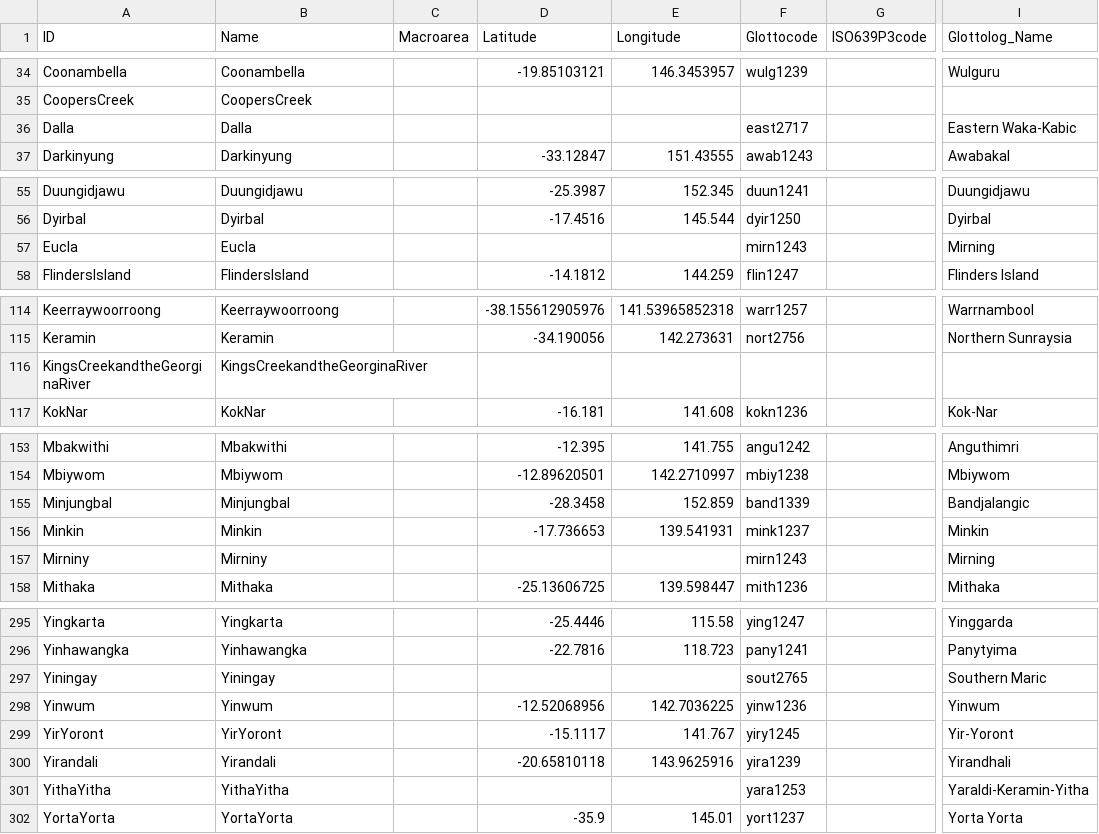
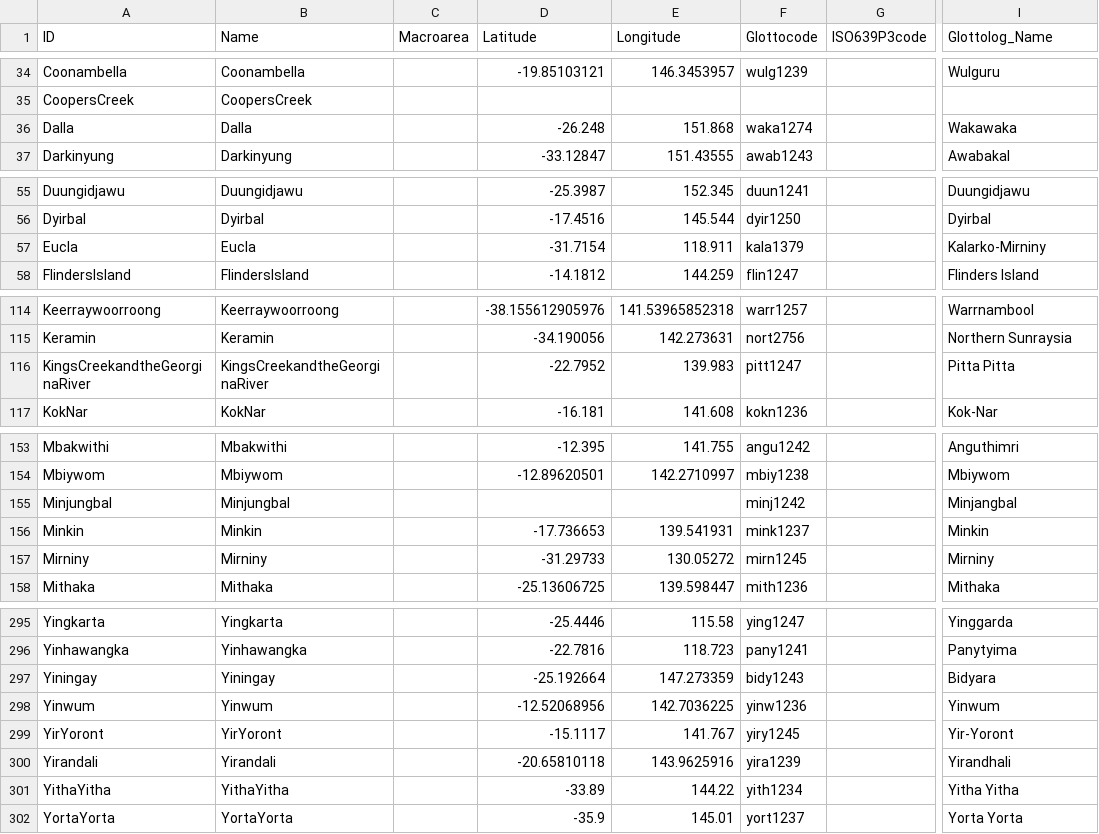
Before and after one commit to phlorest/bouckaert_et_al2018, a CSV file: cldf/languages.csv, drawn as a sheet; only a part is shown, gaps mark what is left out; the diff covers the shown part only; the diff names each change by its address in the sheet, - before the commit and + after, or states it on an @@ line.

```diff
--- a/cldf/languages.csv
+++ b/cldf/languages.csv
-D36 (Latitude): (empty)
+D36 (Latitude): -26.248
-E36 (Longitude): (empty)
+E36 (Longitude): 151.868
-F36 (Glottocode): east2717
+F36 (Glottocode): waka1274
-I36 (Glottolog_Name): Eastern Waka-Kabic
+I36 (Glottolog_Name): Wakawaka
-D57 (Latitude): (empty)
+D57 (Latitude): -31.7154
-E57 (Longitude): (empty)
+E57 (Longitude): 118.911
-F57 (Glottocode): mirn1243
+F57 (Glottocode): kala1379
-I57 (Glottolog_Name): Mirning
+I57 (Glottolog_Name): Kalarko-Mirniny
-D116 (Latitude): (empty)
+D116 (Latitude): -22.7952
-E116 (Longitude): (empty)
+E116 (Longitude): 139.983
-F116 (Glottocode): (empty)
+F116 (Glottocode): pitt1247
-I116 (Glottolog_Name): (empty)
+I116 (Glottolog_Name): Pitta Pitta
-D155 (Latitude): -28.3458
+D155 (Latitude): (empty)
-E155 (Longitude): 152.859
+E155 (Longitude): (empty)
-F155 (Glottocode): band1339
+F155 (Glottocode): minj1242
-I155 (Glottolog_Name): Bandjalangic
+I155 (Glottolog_Name): Minjangbal
-D157 (Latitude): (empty)
+D157 (Latitude): -31.29733
-E157 (Longitude): (empty)
+E157 (Longitude): 130.05272
-F157 (Glottocode): mirn1243
+F157 (Glottocode): mirn1245
-I157 (Glottolog_Name): Mirning
+I157 (Glottolog_Name): Mirniny
-D297 (Latitude): (empty)
+D297 (Latitude): -25.192664
-E297 (Longitude): (empty)
+E297 (Longitude): 147.273359
-F297 (Glottocode): sout2765
+F297 (Glottocode): bidy1243
-I297 (Glottolog_Name): Southern Maric
+I297 (Glottolog_Name): Bidyara
-D301 (Latitude): (empty)
+D301 (Latitude): -33.89
-E301 (Longitude): (empty)
+E301 (Longitude): 144.22
-F301 (Glottocode): yara1253
+F301 (Glottocode): yith1234
-I301 (Glottolog_Name): Yaraldi-Keramin-Yitha
+I301 (Glottolog_Name): Yitha Yitha
```
Also changed, not shown: 100 edited cells elsewhere in this file, 5 other files.
